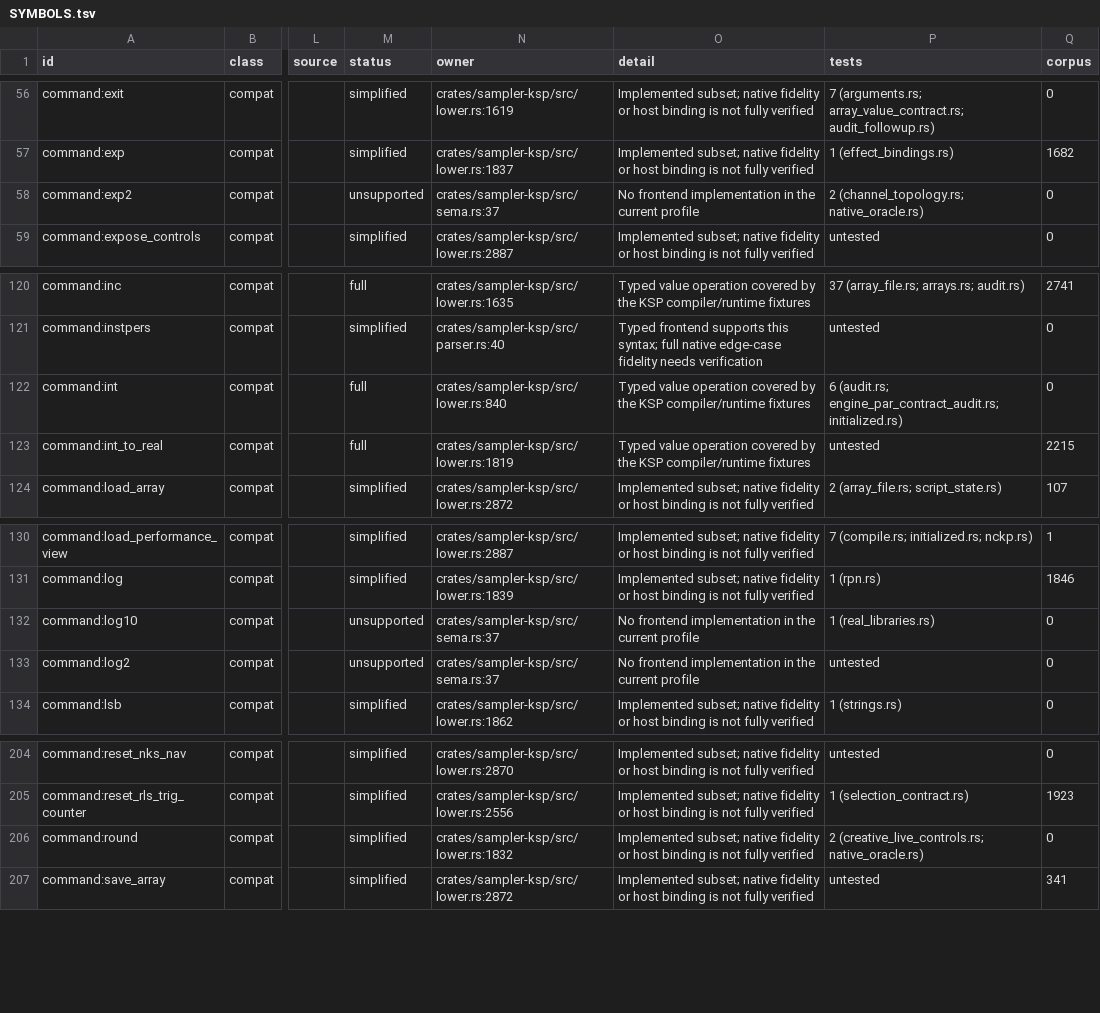
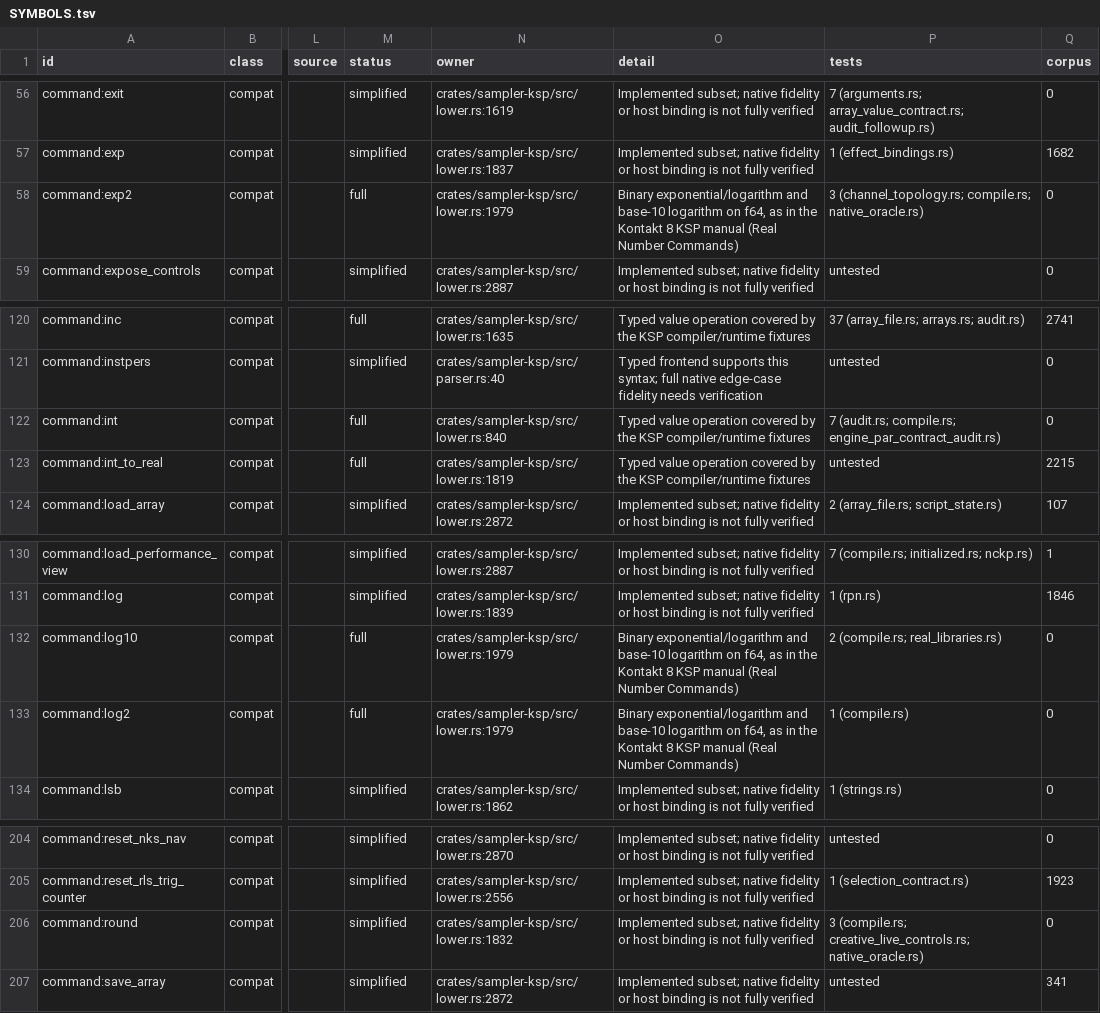
Before and after one commit to DerpcatMusic/KONTRA, a TSV file: docs/re/ksp/SYMBOLS.tsv, drawn as a sheet; only a part is shown, gaps mark what is left out; the diff names each change by its address in the sheet, - before the commit and + after, or states it on an @@ line.

```diff
--- a/docs/re/ksp/SYMBOLS.tsv
+++ b/docs/re/ksp/SYMBOLS.tsv
-M58 (status): unsupported
+M58 (status): full
-N58 (owner): crates/sampler-ksp/src/sema.rs:37
+N58 (owner): crates/sampler-ksp/src/lower.rs:1979
-O58 (detail): No frontend implementation in the current profile
+O58 (detail): Binary exponential/logarithm and base-10 logarithm on f64, as in the Kontakt 8 KSP manual (Real Number Commands)
-P58 (tests): 2 (channel_topology.rs; native_oracle.rs)
+P58 (tests): 3 (channel_topology.rs; compile.rs; native_oracle.rs)
-P122 (tests): 6 (audit.rs; engine_par_contract_audit.rs; initialized.rs)
+P122 (tests): 7 (audit.rs; compile.rs; engine_par_contract_audit.rs)
-M132:M133 (status): unsupported
+M132:M133 (status): full
-N132:N133 (owner): crates/sampler-ksp/src/sema.rs:37
+N132:N133 (owner): crates/sampler-ksp/src/lower.rs:1979
-O132:O133 (detail): No frontend implementation in the current profile
+O132:O133 (detail): Binary exponential/logarithm and base-10 logarithm on f64, as in the Kontakt 8 KSP manual (Real Number Commands)
-P132 (tests): 1 (real_libraries.rs)
+P132 (tests): 2 (compile.rs; real_libraries.rs)
-P133 (tests): untested
+P133 (tests): 1 (compile.rs)
-P206 (tests): 2 (creative_live_controls.rs; native_oracle.rs)
+P206 (tests): 3 (compile.rs; creative_live_controls.rs; native_oracle.rs)
```
Also changed, not shown: 3 other files.
